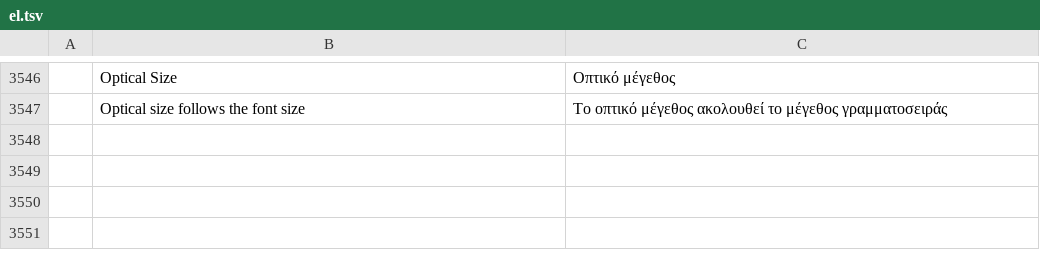
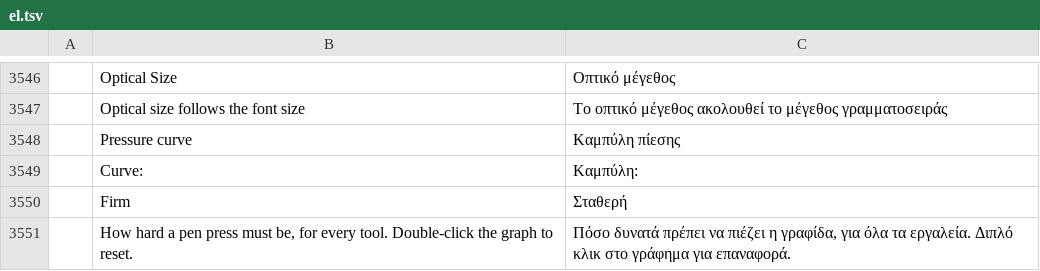
Before and after one commit to treeforjs/photocraft, a TSV file: crates/ui-egui/src/i18n/el.tsv, drawn as a sheet; only a part is shown, gaps mark what is left out; the diff names each change by its address in the sheet, - before the commit and + after, or states it on an @@ line.

```diff
--- a/crates/ui-egui/src/i18n/el.tsv
+++ b/crates/ui-egui/src/i18n/el.tsv
+row 3548:  | Pressure curve | Καμπύλη πίεσης
+row 3549:  | Curve: | Καμπύλη:
+row 3550:  | Firm | Σταθερή
+row 3551:  | How hard a pen press must be, for every tool. Double-click the graph to reset. | Πόσο δυνατά πρέπει να πιέζει η γραφίδα, για όλα τα εργαλεία. Διπλό κλικ στο γράφημα για επαναφορά.
```
Also changed, not shown: crates/ui-egui/src/i18n/fr.tsv, crates/ui-egui/src/i18n/ja.tsv, 29 other files.
